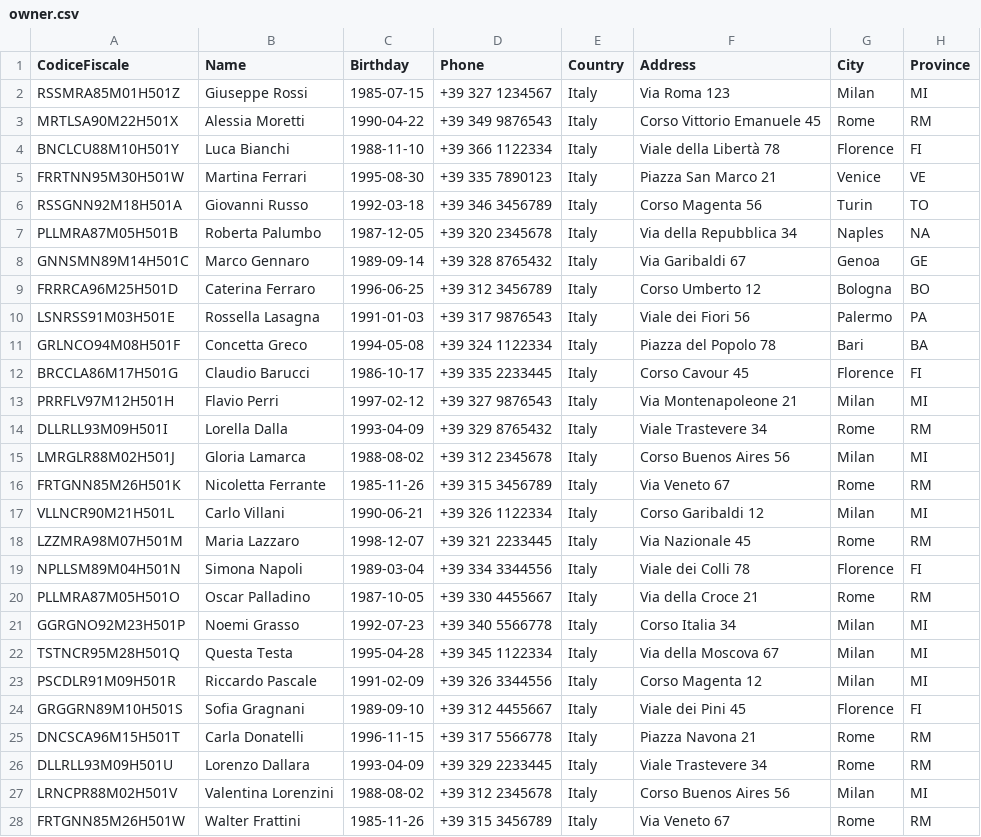
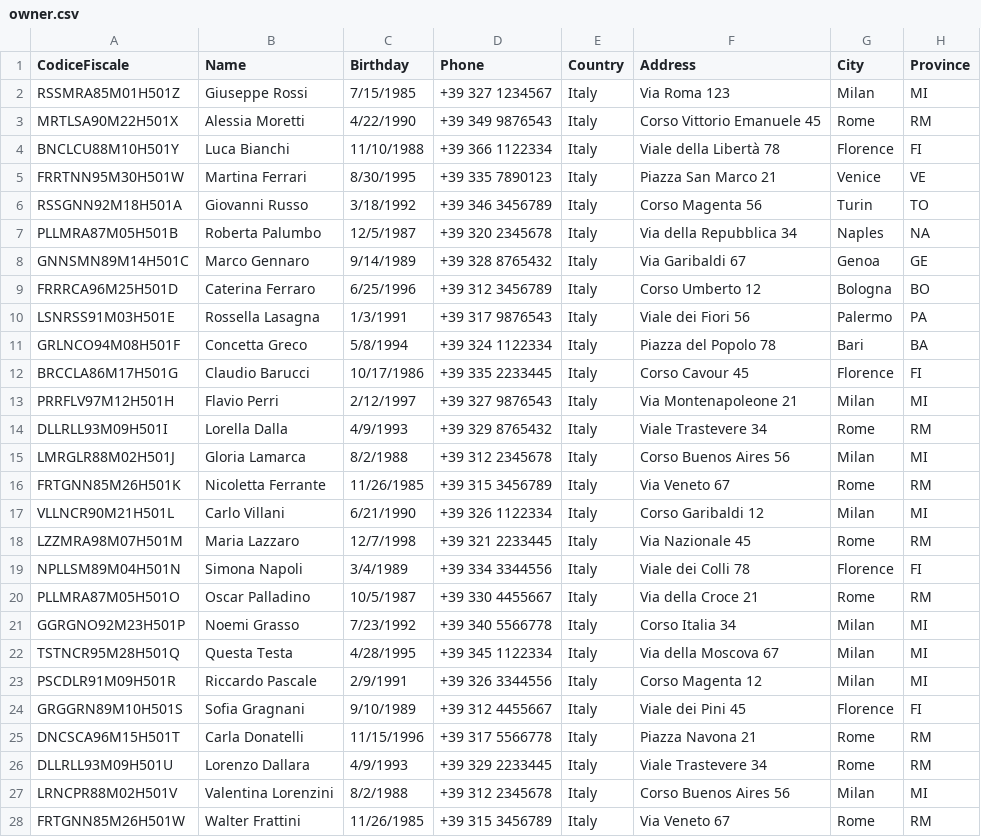
Before and after one commit to marcelo-luna/car-upload-solution, a CSV file: Data/owner.csv, drawn as a sheet; only a part is shown; the diff covers the shown part only.

Commit message:
Fix Upsert data

```diff
--- a/Data/owner.csv
+++ b/Data/owner.csv
@@ -1,28 +1,28 @@
 CodiceFiscale,Name,Birthday,Phone,Country,Address,City,Province
-RSSMRA85M01H501Z,Giuseppe Rossi,1985-07-15,+39 327 1234567,Italy,Via Roma 123,Milan,MI
-MRTLSA90M22H501X,Alessia Moretti,1990-04-22,+39 349 9876543,Italy,Corso Vittorio Emanuele 45,Rome,RM
-BNCLCU88M10H501Y,Luca Bianchi,1988-11-10,+39 366 1122334,Italy,Viale della Libertà 78,Florence,FI
-FRRTNN95M30H501W,Martina Ferrari,1995-08-30,+39 335 7890123,Italy,Piazza San Marco 21,Venice,VE
-RSSGNN92M18H501A,Giovanni Russo,1992-03-18,+39 346 3456789,Italy,Corso Magenta 56,Turin,TO
-PLLMRA87M05H501B,Roberta Palumbo,1987-12-05,+39 320 2345678,Italy,Via della Repubblica 34,Naples,NA
-GNNSMN89M14H501C,Marco Gennaro,1989-09-14,+39 328 8765432,Italy,Via Garibaldi 67,Genoa,GE
-FRRRCA96M25H501D,Caterina Ferraro,1996-06-25,+39 312 3456789,Italy,Corso Umberto 12,Bologna,BO
-LSNRSS91M03H501E,Rossella Lasagna,1991-01-03,+39 317 9876543,Italy,Viale dei Fiori 56,Palermo,PA
-GRLNCO94M08H501F,Concetta Greco,1994-05-08,+39 324 1122334,Italy,Piazza del Popolo 78,Bari,BA
-BRCCLA86M17H501G,Claudio Barucci,1986-10-17,+39 335 2233445,Italy,Corso Cavour 45,Florence,FI
-PRRFLV97M12H501H,Flavio Perri,1997-02-12,+39 327 9876543,Italy,Via Montenapoleone 21,Milan,MI
-DLLRLL93M09H501I,Lorella Dalla,1993-04-09,+39 329 8765432,Italy,Viale Trastevere 34,Rome,RM
-LMRGLR88M02H501J,Gloria Lamarca,1988-08-02,+39 312 2345678,Italy,Corso Buenos Aires 56,Milan,MI
-FRTGNN85M26H501K,Nicoletta Ferrante,1985-11-26,+39 315 3456789,Italy,Via Veneto 67,Rome,RM
-VLLNCR90M21H501L,Carlo Villani,1990-06-21,+39 326 1122334,Italy,Corso Garibaldi 12,Milan,MI
-LZZMRA98M07H501M,Maria Lazzaro,1998-12-07,+39 321 2233445,Italy,Via Nazionale 45,Rome,RM
-NPLLSM89M04H501N,Simona Napoli,1989-03-04,+39 334 3344556,Italy,Viale dei Colli 78,Florence,FI
-PLLMRA87M05H501O,Oscar Palladino,1987-10-05,+39 330 4455667,Italy,Via della Croce 21,Rome,RM
-GGRGNO92M23H501P,Noemi Grasso,1992-07-23,+39 340 5566778,Italy,Corso Italia 34,Milan,MI
-TSTNCR95M28H501Q,Questa Testa,1995-04-28,+39 345 1122334,Italy,Via della Moscova 67,Milan,MI
-PSCDLR91M09H501R,Riccardo Pascale,1991-02-09,+39 326 3344556,Italy,Corso Magenta 12,Milan,MI
-GRGGRN89M10H501S,Sofia Gragnani,1989-09-10,+39 312 4455667,Italy,Viale dei Pini 45,Florence,FI
-DNCSCA96M15H501T,Carla Donatelli,1996-11-15,+39 317 5566778,Italy,Piazza Navona 21,Rome,RM
-DLLRLL93M09H501U,Lorenzo Dallara,1993-04-09,+39 329 2233445,Italy,Viale Trastevere 34,Rome,RM
-LRNCPR88M02H501V,Valentina Lorenzini,1988-08-02,+39 312 2345678,Italy,Corso Buenos Aires 56,Milan,MI
-FRTGNN85M26H501W,Walter Frattini,1985-11-26,+39 315 3456789,Italy,Via Veneto 67,Rome,RM
+RSSMRA85M01H501Z,Giuseppe Rossi,7/15/1985,+39 327 1234567,Italy,Via Roma 123,Milan,MI
+MRTLSA90M22H501X,Alessia Moretti,4/22/1990,+39 349 9876543,Italy,Corso Vittorio Emanuele 45,Rome,RM
+BNCLCU88M10H501Y,Luca Bianchi,11/10/1988,+39 366 1122334,Italy,Viale della Libertà 78,Florence,FI
+FRRTNN95M30H501W,Martina Ferrari,8/30/1995,+39 335 7890123,Italy,Piazza San Marco 21,Venice,VE
+RSSGNN92M18H501A,Giovanni Russo,3/18/1992,+39 346 3456789,Italy,Corso Magenta 56,Turin,TO
+PLLMRA87M05H501B,Roberta Palumbo,12/5/1987,+39 320 2345678,Italy,Via della Repubblica 34,Naples,NA
+GNNSMN89M14H501C,Marco Gennaro,9/14/1989,+39 328 8765432,Italy,Via Garibaldi 67,Genoa,GE
+FRRRCA96M25H501D,Caterina Ferraro,6/25/1996,+39 312 3456789,Italy,Corso Umberto 12,Bologna,BO
+LSNRSS91M03H501E,Rossella Lasagna,1/3/1991,+39 317 9876543,Italy,Viale dei Fiori 56,Palermo,PA
+GRLNCO94M08H501F,Concetta Greco,5/8/1994,+39 324 1122334,Italy,Piazza del Popolo 78,Bari,BA
+BRCCLA86M17H501G,Claudio Barucci,10/17/1986,+39 335 2233445,Italy,Corso Cavour 45,Florence,FI
+PRRFLV97M12H501H,Flavio Perri,2/12/1997,+39 327 9876543,Italy,Via Montenapoleone 21,Milan,MI
+DLLRLL93M09H501I,Lorella Dalla,4/9/1993,+39 329 8765432,Italy,Viale Trastevere 34,Rome,RM
+LMRGLR88M02H501J,Gloria Lamarca,8/2/1988,+39 312 2345678,Italy,Corso Buenos Aires 56,Milan,MI
+FRTGNN85M26H501K,Nicoletta Ferrante,11/26/1985,+39 315 3456789,Italy,Via Veneto 67,Rome,RM
+VLLNCR90M21H501L,Carlo Villani,6/21/1990,+39 326 1122334,Italy,Corso Garibaldi 12,Milan,MI
+LZZMRA98M07H501M,Maria Lazzaro,12/7/1998,+39 321 2233445,Italy,Via Nazionale 45,Rome,RM
+NPLLSM89M04H501N,Simona Napoli,3/4/1989,+39 334 3344556,Italy,Viale dei Colli 78,Florence,FI
+PLLMRA87M05H501O,Oscar Palladino,10/5/1987,+39 330 4455667,Italy,Via della Croce 21,Rome,RM
+GGRGNO92M23H501P,Noemi Grasso,7/23/1992,+39 340 5566778,Italy,Corso Italia 34,Milan,MI
+TSTNCR95M28H501Q,Questa Testa,4/28/1995,+39 345 1122334,Italy,Via della Moscova 67,Milan,MI
+PSCDLR91M09H501R,Riccardo Pascale,2/9/1991,+39 326 3344556,Italy,Corso Magenta 12,Milan,MI
+GRGGRN89M10H501S,Sofia Gragnani,9/10/1989,+39 312 4455667,Italy,Viale dei Pini 45,Florence,FI
+DNCSCA96M15H501T,Carla Donatelli,11/15/1996,+39 317 5566778,Italy,Piazza Navona 21,Rome,RM
+DLLRLL93M09H501U,Lorenzo Dallara,4/9/1993,+39 329 2233445,Italy,Viale Trastevere 34,Rome,RM
+LRNCPR88M02H501V,Valentina Lorenzini,8/2/1988,+39 312 2345678,Italy,Corso Buenos Aires 56,Milan,MI
+FRTGNN85M26H501W,Walter Frattini,11/26/1985,+39 315 3456789,Italy,Via Veneto 67,Rome,RM
```
Also changed, not shown: 12 removed rows and 15 edited cells elsewhere in this file, Data/car.csv, FineData/Uploads/car.csv, 6 other files.
